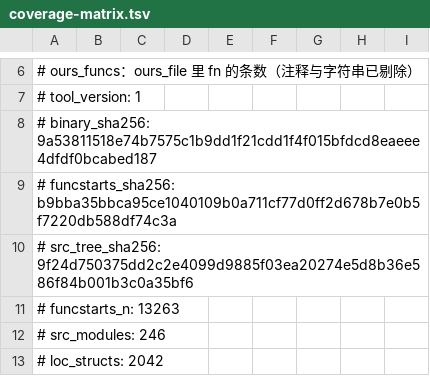
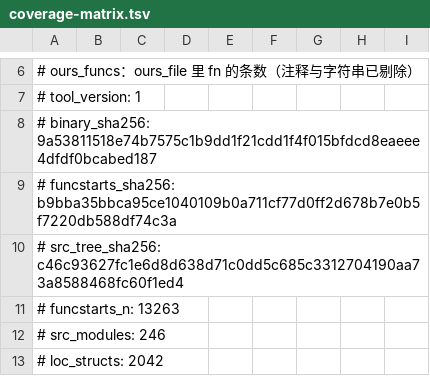
Before and after one commit to Cmd-GZ/graphwar2-rebuild, a TSV file: docs/coverage-matrix.tsv, drawn as a sheet; only a part is shown, gaps mark what is left out.

Commit message:
chore(coverage): 第四轮合并后的终值重算
上一轮重算是在 22 号合并时做的；之后我又做了两处 src 改动（lib.rs 的 pub mod 正本清源 +
root_wiring 的 stub 判据说明），生成物因此过期，--check 变红。按合并纪律重跑，不'取一边'。

```diff
--- a/docs/coverage-matrix.tsv
+++ b/docs/coverage-matrix.tsv
@@ -9,3 +9,3 @@
 # funcstarts_sha256: b9bba35bbca95ce1040109b0a711cf77d0ff2d678b7e0b5f7220db588df74c3a
-# src_tree_sha256: 9f24d750375dd2c2e4099d9885f03ea20274e5d8b36e586f84b001b3c0a35bf6
+# src_tree_sha256: c46c93627fc1e6d8d638d71c0dd5c685c3312704190aa73a8588468fc60f1ed4
 # funcstarts_n: 13263
```
Also changed, not shown: 1 other file.
